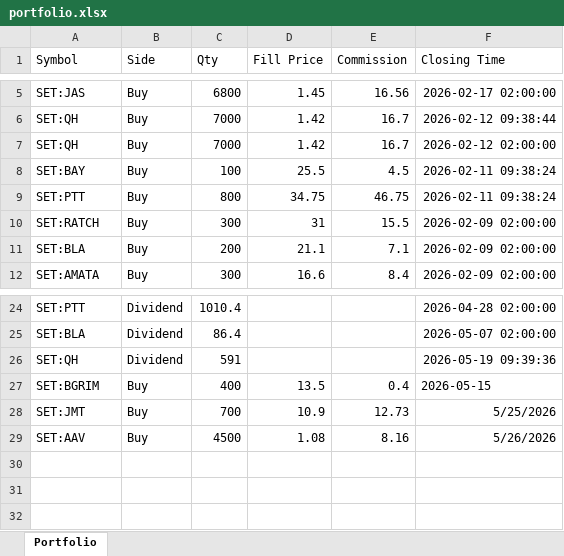
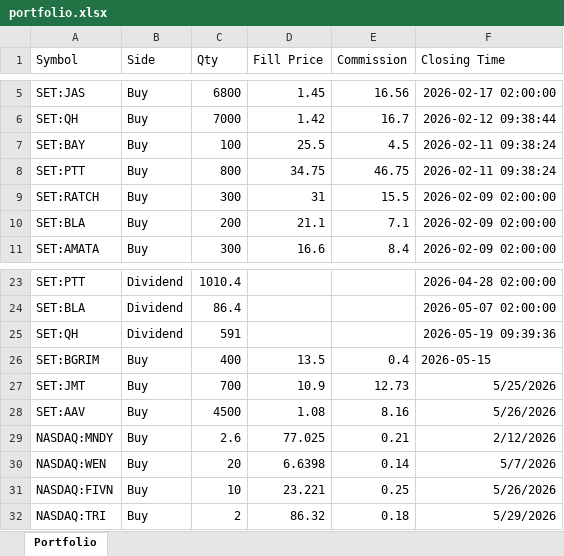
Before and after one commit to karn625-lab/my-stock, an Excel workbook: portfolio.xlsx, sheet Portfolio, drawn as a sheet; only a part is shown, gaps mark what is left out; values as stored, in another font and other column widths than the file's, no borders; removed rows and columns are numbered as before the commit, all else as after; the diff names each change by its address in the sheet, - before the commit and + after, or states it on an @@ line.

Commit message:
Add files via upload

```diff
--- a/portfolio.xlsx (sheet Portfolio)
+++ b/portfolio.xlsx (sheet Portfolio)
-row 7: SET:QH | Buy | 7000 | 1.42 | 16.7 | 2026-02-12 02:00:00
+row 29: NASDAQ:MNDY | Buy | 2.6 | 77.025 | 0.21 | 2/12/2026
+row 30: NASDAQ:WEN | Buy | 20 | 6.6398 | 0.14 | 5/7/2026
+row 31: NASDAQ:FIVN | Buy | 10 | 23.221 | 0.25 | 5/26/2026
+row 32: NASDAQ:TRI | Buy | 2 | 86.32 | 0.18 | 5/29/2026
```
